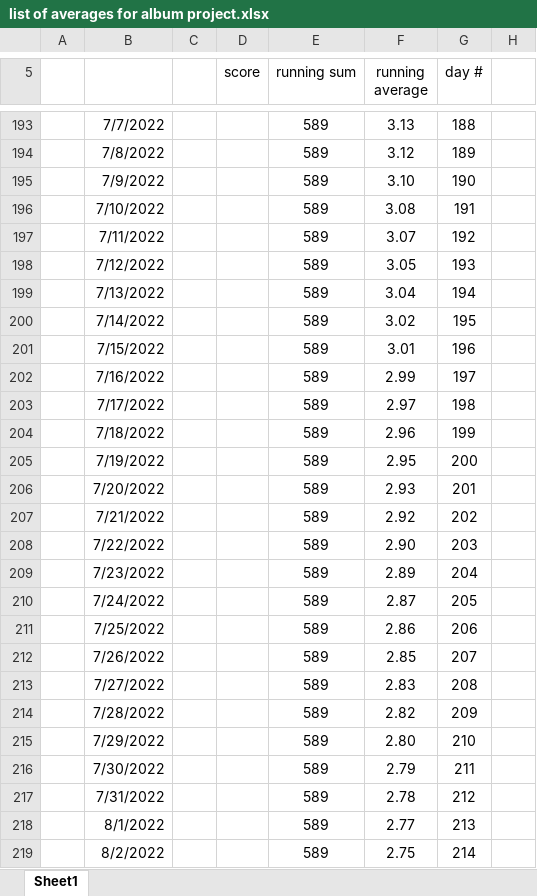
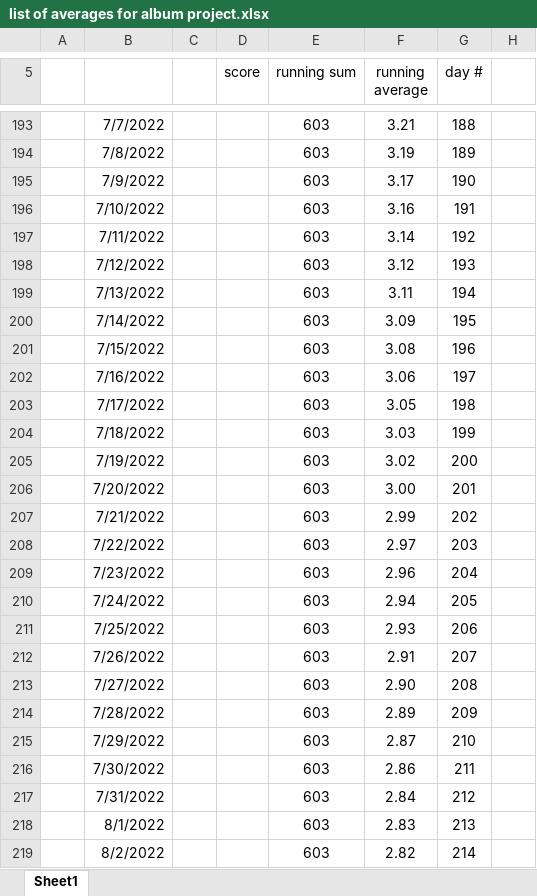
Before and after one commit to nlshawver/worldwide, an Excel workbook: microblog/album_project/list of averages for album project.xlsx, sheet Sheet1, drawn as a sheet; only a part is shown, gaps mark what is left out; values as stored, in another font and other column widths than the file's, no borders; charts and pictures not drawn; the diff covers the shown part only; the diff names each change by its address in the sheet, - before the commit and + after, or states it on an @@ line.

```diff
--- a/microblog/album_project/list of averages for album project.xlsx (sheet Sheet1)
+++ b/microblog/album_project/list of averages for album project.xlsx (sheet Sheet1)
-E193:E219 (running sum): 589
+E193:E219 (running sum): 603
-F193 (running average): 3.13
+F193 (running average): 3.21
-F194 (running average): 3.12
+F194 (running average): 3.19
-F195 (running average): 3.10
+F195 (running average): 3.17
-F196 (running average): 3.08
+F196 (running average): 3.16
-F197 (running average): 3.07
+F197 (running average): 3.14
-F198 (running average): 3.05
+F198 (running average): 3.12
-F199 (running average): 3.04
+F199 (running average): 3.11
-F200 (running average): 3.02
+F200 (running average): 3.09
-F201 (running average): 3.01
+F201 (running average): 3.08
-F202 (running average): 2.99
+F202 (running average): 3.06
-F203 (running average): 2.97
+F203 (running average): 3.05
-F204 (running average): 2.96
+F204 (running average): 3.03
-F205 (running average): 2.95
+F205 (running average): 3.02
-F206 (running average): 2.93
+F206 (running average): 3.00
-F207 (running average): 2.92
+F207 (running average): 2.99
-F208 (running average): 2.90
+F208 (running average): 2.97
-F209 (running average): 2.89
+F209 (running average): 2.96
-F210 (running average): 2.87
+F210 (running average): 2.94
-F211 (running average): 2.86
+F211 (running average): 2.93
-F212 (running average): 2.85
+F212 (running average): 2.91
-F213 (running average): 2.83
+F213 (running average): 2.90
-F214 (running average): 2.82
+F214 (running average): 2.89
-F215 (running average): 2.80
+F215 (running average): 2.87
-F216 (running average): 2.79
+F216 (running average): 2.86
-F217 (running average): 2.78
+F217 (running average): 2.84
-F218 (running average): 2.77
+F218 (running average): 2.83
-F219 (running average): 2.75
+F219 (running average): 2.82
```
Also changed, not shown: 358 edited cells elsewhere in this sheet, charts or pictures, 7 other files.
